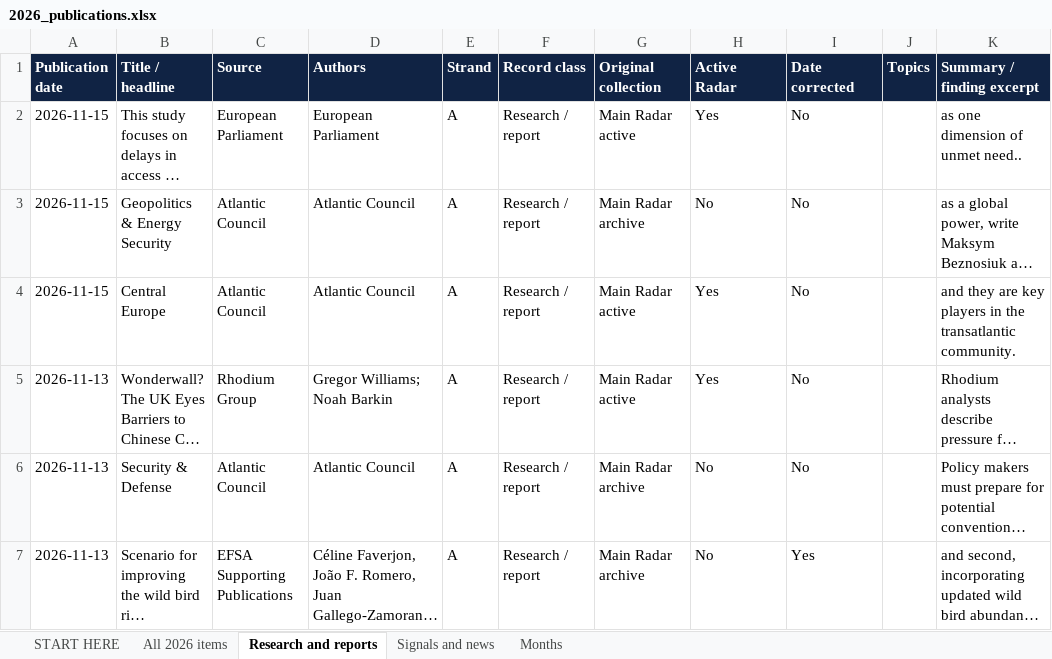
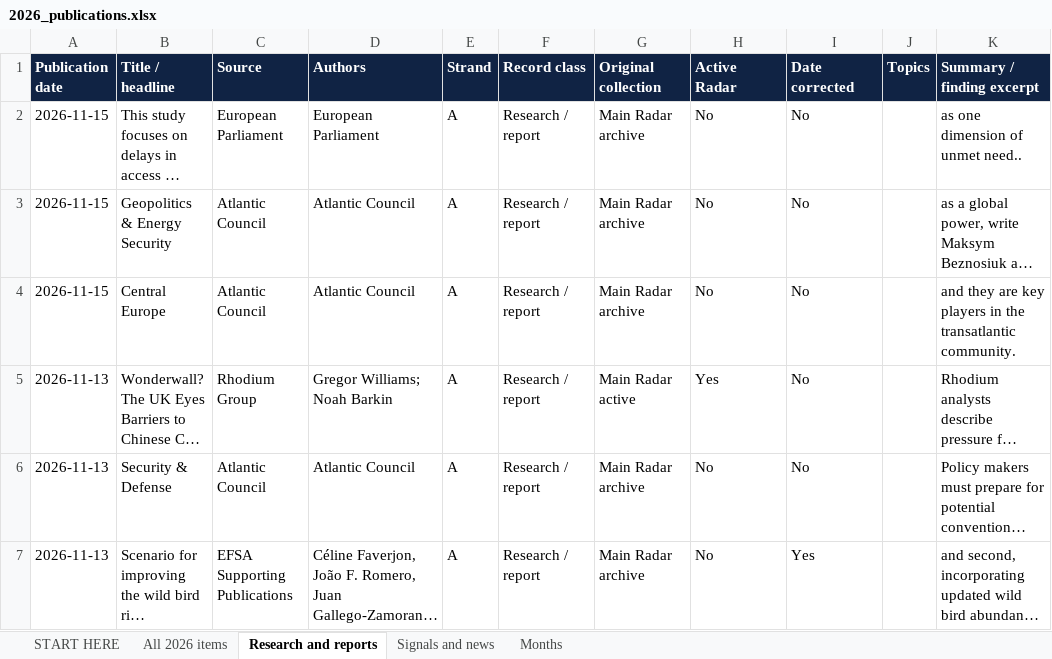
Before and after one commit to vevirm/Europe, an Excel workbook: 2026-stuff/2026_publications.xlsx, sheet Research and reports, drawn as a sheet; only a part is shown; long unchanged cells end in …; values as stored, in another font and other column widths than the file's, no borders; the diff covers the shown part only; the diff names each change by its address in the sheet, - before the commit and + after, or states it on an @@ line.

```diff
--- a/2026-stuff/2026_publications.xlsx (sheet Research and reports)
+++ b/2026-stuff/2026_publications.xlsx (sheet Research and reports)
-G2 (Original collection): Main Radar active
+G2 (Original collection): Main Radar archive
-H2 (Active Radar): Yes
+H2 (Active Radar): No
-G4 (Original collection): Main Radar active
+G4 (Original collection): Main Radar archive
-H4 (Active Radar): Yes
+H4 (Active Radar): No
```
Also changed, not shown: 9 added rows, 10 removed rows and 25 edited cells elsewhere in this sheet, sheet All 2026 items, sheet Months, sheet START HERE, 1 other file.
